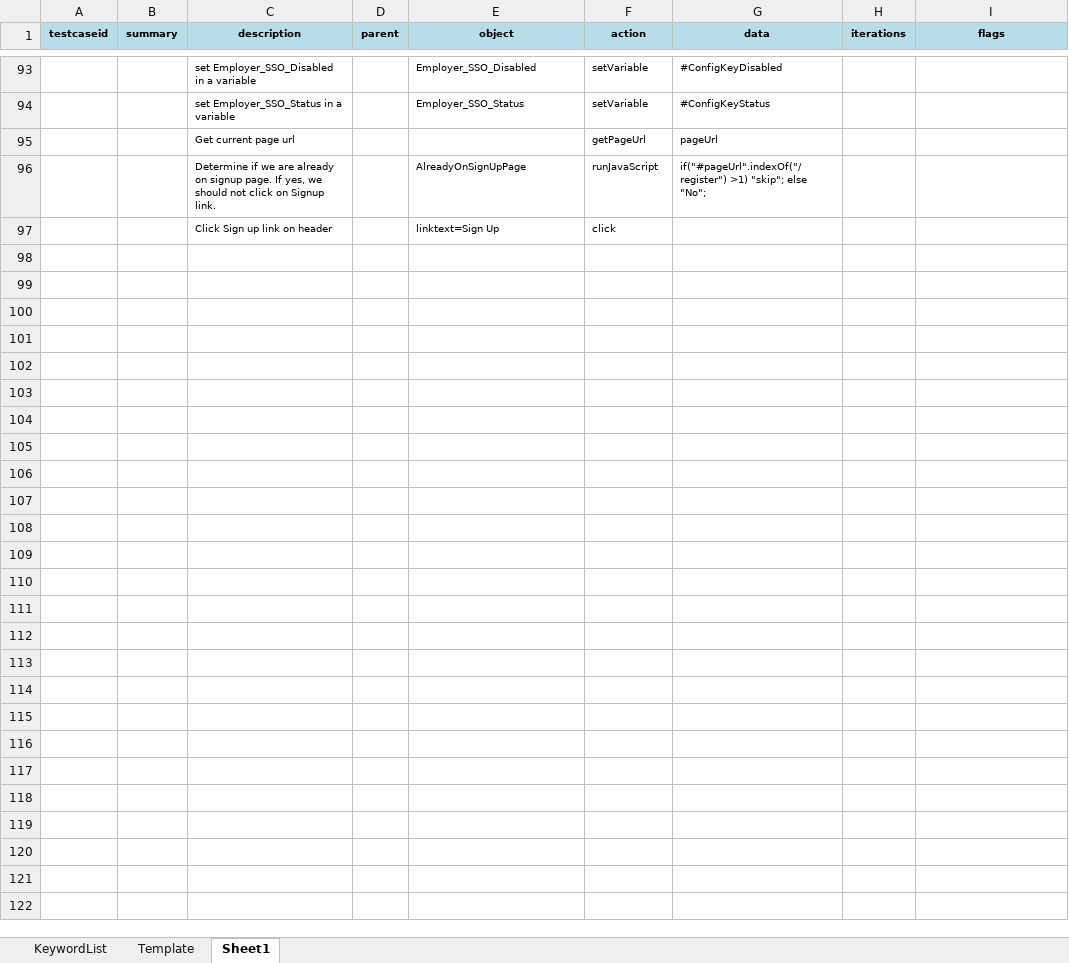
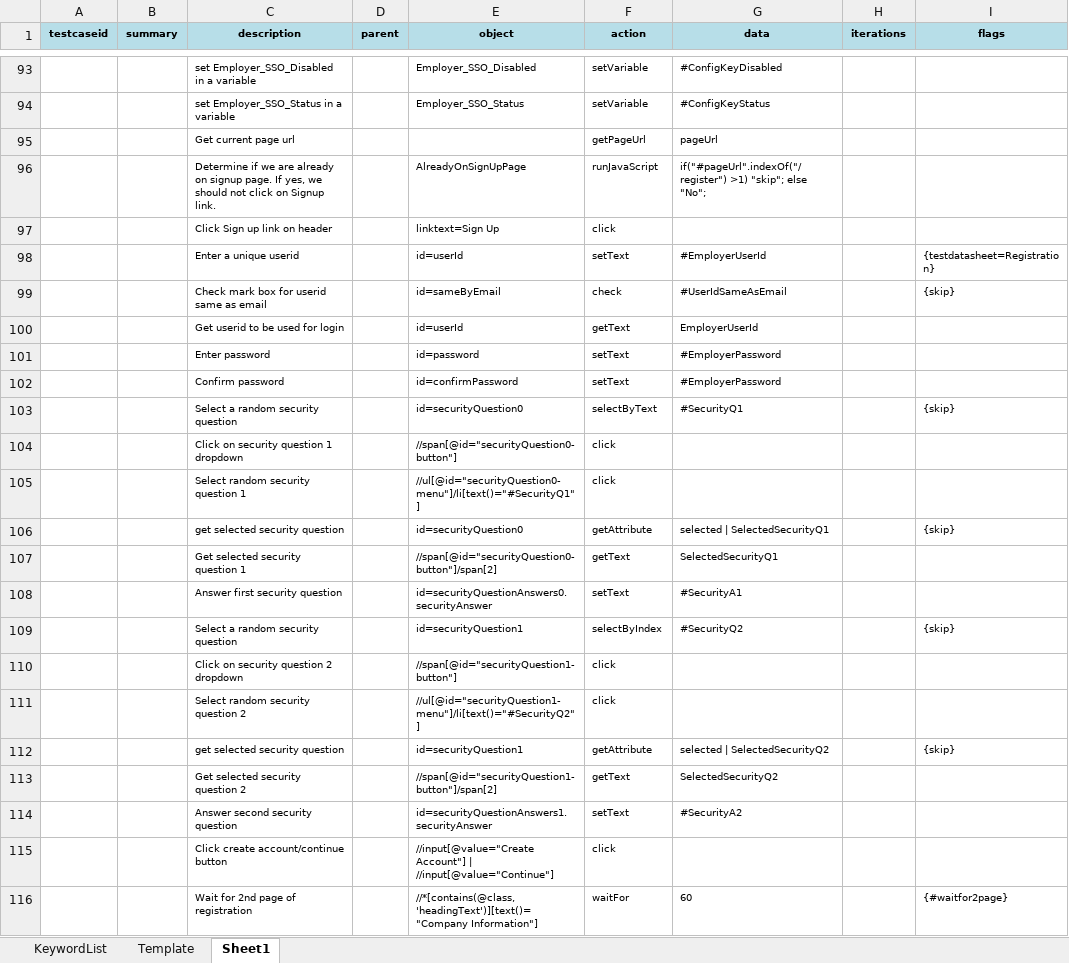
Before and after one commit to iamgauravkhanna/automation-repository-java, an Excel workbook: Raftaar/assets/testcase.xlsx, sheet Sheet1, drawn as a sheet; only a part is shown, gaps mark what is left out; values as stored, in another font and other column widths than the file's, no borders; the diff names each change by its address in the sheet, - before the commit and + after, or states it on an @@ line.

```diff
--- a/Raftaar/assets/testcase.xlsx (sheet Sheet1)
+++ b/Raftaar/assets/testcase.xlsx (sheet Sheet1)
+row 98:  |  | Enter a unique userid |  | id=userId | setText | #EmployerUserId |  | {testdatasheet=Registration}
+row 99:  |  | Check mark box for userid same as email |  | id=sameByEmail | check | #UserIdSameAsEmail |  | {skip}
+row 100:  |  | Get userid to be used for login |  | id=userId | getText | EmployerUserId
+row 101:  |  | Enter password |  | id=password | setText | #EmployerPassword
+row 102:  |  | Confirm password |  | id=confirmPassword | setText | #EmployerPassword
+row 103:  |  | Select a random security question |  | id=securityQuestion0 | selectByText | #SecurityQ1 |  | {skip}
+row 104:  |  | Click on security question 1 dropdown |  | //span[@id="securityQuestion0-button"] | click
+row 105:  |  | Select random security question 1 |  | //ul[@id="securityQuestion0-menu"]/li[text()="#SecurityQ1"] | click
+row 106:  |  | get selected security question |  | id=securityQuestion0 | getAttribute | selected | SelectedSecurityQ1 |  | {skip}
+row 107:  |  | Get selected security question 1 |  | //span[@id="securityQuestion0-button"]/span[2] | getText | SelectedSecurityQ1
+row 108:  |  | Answer first security question |  | id=securityQuestionAnswers0.securityAnswer | setText | #SecurityA1
+row 109:  |  | Select a random security question |  | id=securityQuestion1 | selectByIndex | #SecurityQ2 |  | {skip}
+row 110:  |  | Click on security question 2 dropdown |  | //span[@id="securityQuestion1-button"] | click
+row 111:  |  | Select random security question 2 |  | //ul[@id="securityQuestion1-menu"]/li[text()="#SecurityQ2"] | click
+row 112:  |  | get selected security question |  | id=securityQuestion1 | getAttribute | selected | SelectedSecurityQ2 |  | {skip}
+row 113:  |  | Get selected security question 2 |  | //span[@id="securityQuestion1-button"]/span[2] | getText | SelectedSecurityQ2
+row 114:  |  | Answer second security question |  | id=securityQuestionAnswers1.securityAnswer | setText | #SecurityA2
+row 115:  |  | Click create account/continue button |  | //input[@value="Create Account"] | //input[@value="Continue"] | click
+row 116:  |  | Wait for 2nd page of registration |  | //*[contains(@class,'headingText')][text()="Company Information"] | waitFor | 60 |  | {#waitfor2page}
```
Also changed, not shown: 5 other files.
